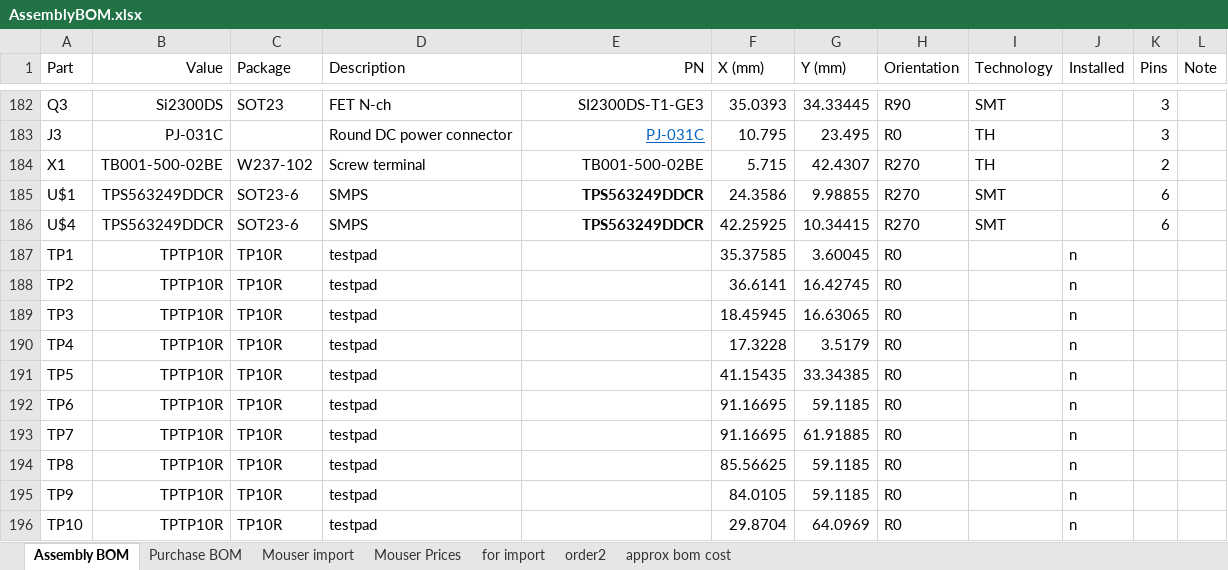
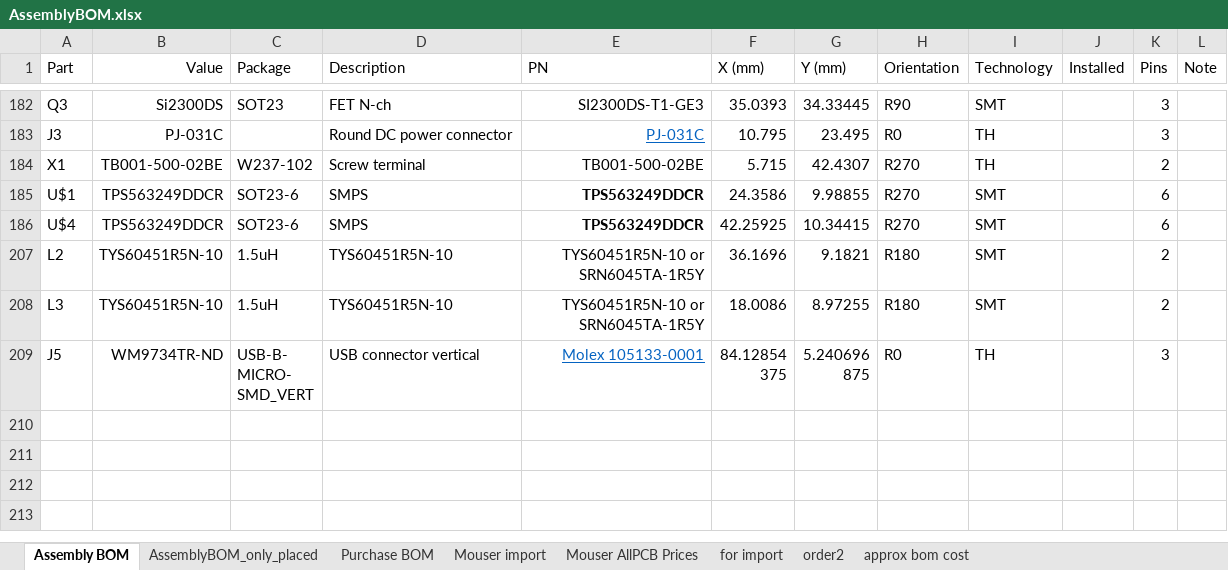
Before and after one commit to Yourigh/FRA_Sensor_platform, an Excel workbook: 2-Electrical/0 - Development Drawings/1 - Main Board/2 - eeBOM/AssemblyBOM.xlsx, sheet Assembly BOM, drawn as a sheet; only a part is shown, gaps mark what is left out; the shorter side is filled out with more unchanged rows; values as stored, in another font and other column widths than the file's, no borders; the diff covers the shown part only; the diff names each change by its address in the sheet, - before the commit and + after, or states it on an @@ line.

```diff
--- a/2-Electrical/0 - Development Drawings/1 - Main Board/2 - eeBOM/AssemblyBOM.xlsx (sheet Assembly BOM)
+++ b/2-Electrical/0 - Development Drawings/1 - Main Board/2 - eeBOM/AssemblyBOM.xlsx (sheet Assembly BOM)
-sheet tab: Mouser Prices
+sheet tab: Mouser AllPCB Prices
+sheet tab: AssemblyBOM_only_placed
-E1 alignment: right
+E1 alignment: left
@@ row 187 hidden: TP1 | TPTP10R | TP10R | testpad |  | 35.37585 | 3.60045 | R0 |  | n @@
@@ row 188 hidden: TP2 | TPTP10R | TP10R | testpad |  | 36.6141 | 16.42745 | R0 |  | n @@
@@ row 189 hidden: TP3 | TPTP10R | TP10R | testpad |  | 18.45945 | 16.63065 | R0 |  | n @@
@@ row 190 hidden: TP4 | TPTP10R | TP10R | testpad |  | 17.3228 | 3.5179 | R0 |  | n @@
@@ row 191 hidden: TP5 | TPTP10R | TP10R | testpad |  | 41.15435 | 33.34385 | R0 |  | n @@
@@ row 192 hidden: TP6 | TPTP10R | TP10R | testpad |  | 91.16695 | 59.1185 | R0 |  | n @@
@@ row 193 hidden: TP7 | TPTP10R | TP10R | testpad |  | 91.16695 | 61.91885 | R0 |  | n @@
@@ row 194 hidden: TP8 | TPTP10R | TP10R | testpad |  | 85.56625 | 59.1185 | R0 |  | n @@
@@ row 195 hidden: TP9 | TPTP10R | TP10R | testpad |  | 84.0105 | 59.1185 | R0 |  | n @@
@@ row 196 hidden: TP10 | TPTP10R | TP10R | testpad |  | 29.8704 | 64.0969 | R0 |  | n @@
```
Also changed, not shown: 1 removed row and 22 hidden or unhidden rows elsewhere in this sheet, sheet Mouser AllPCB Prices, hidden cells, 7 other files.
